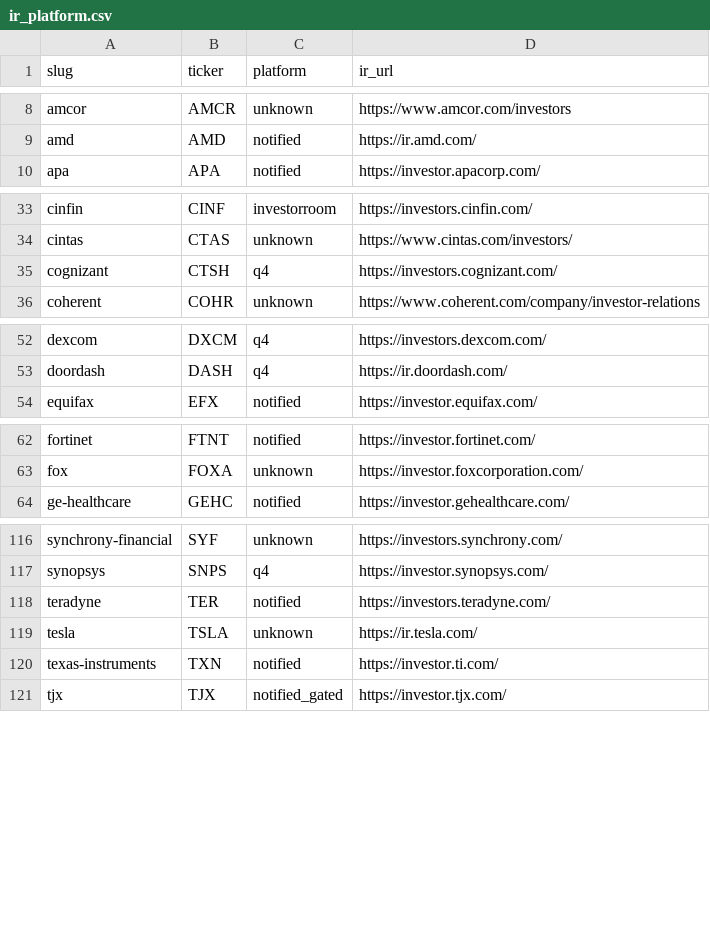
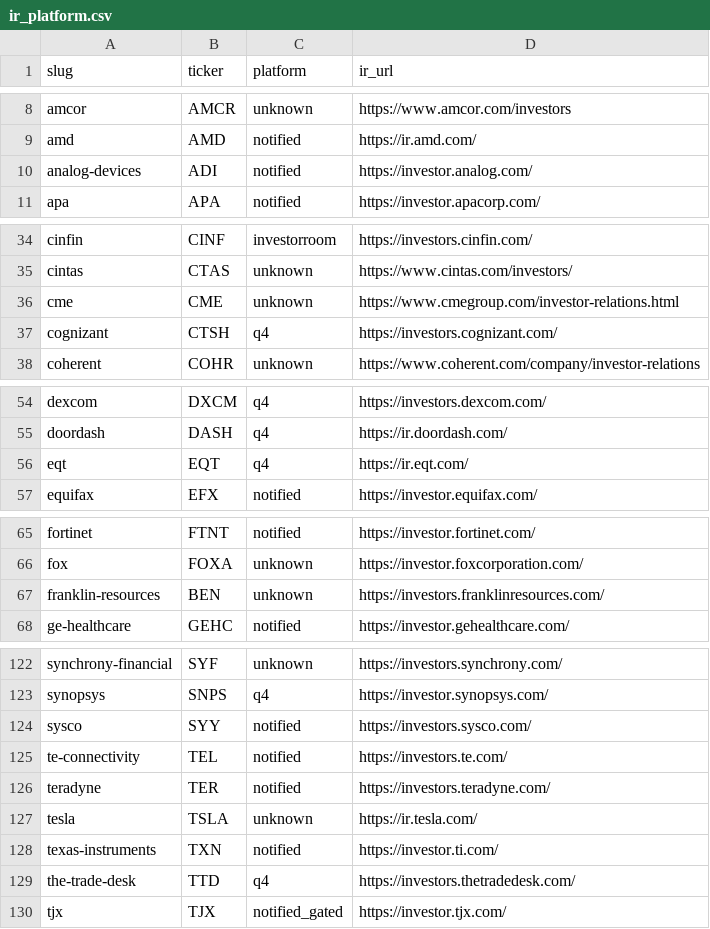
Before and after one commit to KamarajuKusumanchi/primary_wire, a CSV file: reports/latest/ir_platform.csv, drawn as a sheet; only a part is shown, gaps mark what is left out; the diff covers the shown part only.

```diff
--- a/reports/latest/ir_platform.csv
+++ b/reports/latest/ir_platform.csv
@@ -9,2 +9,3 @@ amcor,AMCR,unknown,https://www.amcor.com/investors
 amd,AMD,notified,https://ir.amd.com/
+analog-devices,ADI,notified,https://investor.analog.com/
 apa,APA,notified,https://investor.apacorp.com/
@@ -34,2 +35,3 @@ cinfin,CINF,investorroom,https://investors.cinfin.com/
 cintas,CTAS,unknown,https://www.cintas.com/investors/
+cme,CME,unknown,https://www.cmegroup.com/investor-relations.html
 cognizant,CTSH,q4,https://investors.cognizant.com/
@@ -53,2 +55,3 @@ dexcom,DXCM,q4,https://investors.dexcom.com/
 doordash,DASH,q4,https://ir.doordash.com/
+eqt,EQT,q4,https://ir.eqt.com/
 equifax,EFX,notified,https://investor.equifax.com/
@@ -63,2 +66,3 @@ fortinet,FTNT,notified,https://investor.fortinet.com/
 fox,FOXA,unknown,https://investor.foxcorporation.com/
+franklin-resources,BEN,unknown,https://investors.franklinresources.com/
 ge-healthcare,GEHC,notified,https://investor.gehealthcare.com/
@@ -117,2 +123,4 @@ synchrony-financial,SYF,unknown,https://investors.synchrony.com/
 synopsys,SNPS,q4,https://investor.synopsys.com/
+sysco,SYY,notified,https://investors.sysco.com/
+te-connectivity,TEL,notified,https://investors.te.com/
 teradyne,TER,notified,https://investors.teradyne.com/
@@ -120,2 +128,3 @@ tesla,TSLA,unknown,https://ir.tesla.com/
 texas-instruments,TXN,notified,https://investor.ti.com/
+the-trade-desk,TTD,q4,https://investors.thetradedesk.com/
 tjx,TJX,notified_gated,https://investor.tjx.com/
```
Also changed, not shown: 3 added rows elsewhere in this file, reports/latest/scraper_coverage_missing.csv, 2 other files.
